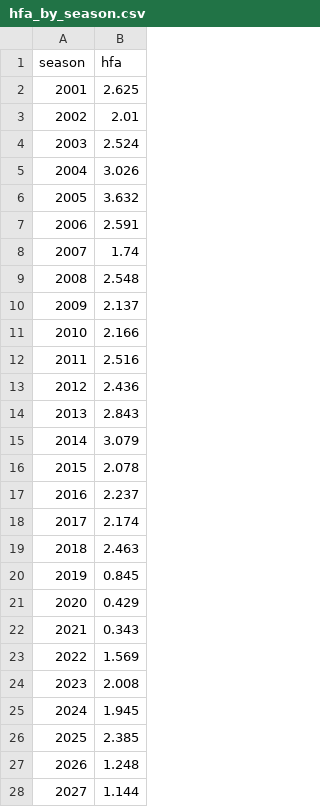
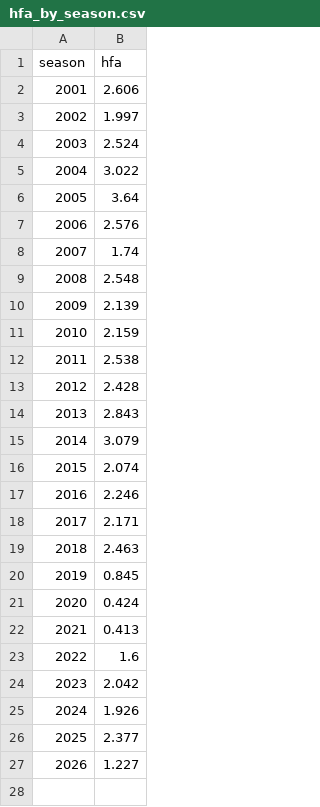
Before and after one commit to sassnarep3-star/Own4, a CSV file: nfl-quant/data/hfa_by_season.csv, drawn as a sheet.

Commit message:
nfl-quant: fix off/def identification in total model + HFA season grouping; QF-16 transparency flag (session e513f51b)
Co-authored-by: arena-agent <297053741+arena-agent@users.noreply.github.com>

```diff
--- a/nfl-quant/data/hfa_by_season.csv
+++ b/nfl-quant/data/hfa_by_season.csv
@@ -1,28 +1,27 @@
 season,hfa
-2001,2.625
-2002,2.01
+2001,2.606
+2002,1.997
 2003,2.524
-2004,3.026
-2005,3.632
-2006,2.591
+2004,3.022
+2005,3.64
+2006,2.576
 2007,1.74
 2008,2.548
-2009,2.137
-2010,2.166
-2011,2.516
-2012,2.436
+2009,2.139
+2010,2.159
+2011,2.538
+2012,2.428
 2013,2.843
 2014,3.079
-2015,2.078
-2016,2.237
-2017,2.174
+2015,2.074
+2016,2.246
+2017,2.171
 2018,2.463
 2019,0.845
-2020,0.429
-2021,0.343
-2022,1.569
-2023,2.008
-2024,1.945
-2025,2.385
-2026,1.248
-2027,1.144
+2020,0.424
+2021,0.413
+2022,1.6
+2023,2.042
+2024,1.926
+2025,2.377
+2026,1.227
```
Also changed, not shown: nfl-quant/data/ratings_current.csv, nfl-quant/data/week9_lines.csv, 25 other files.
